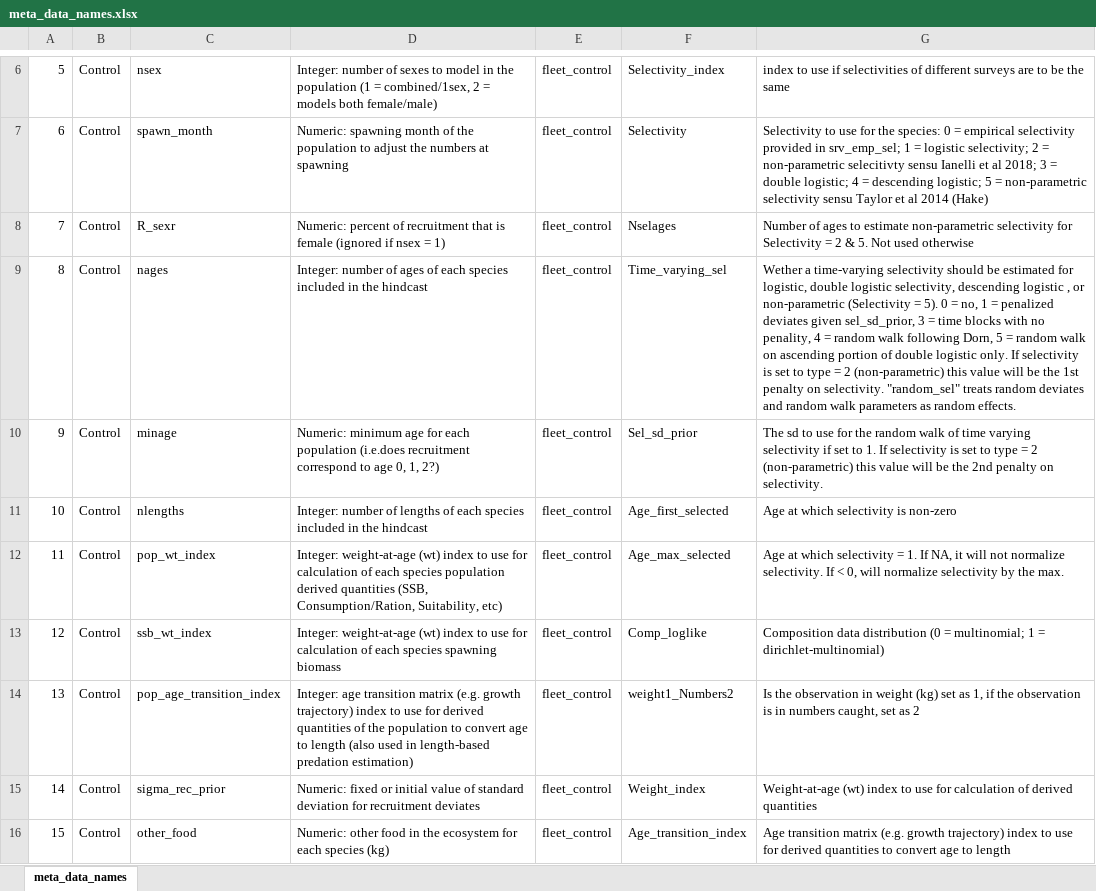
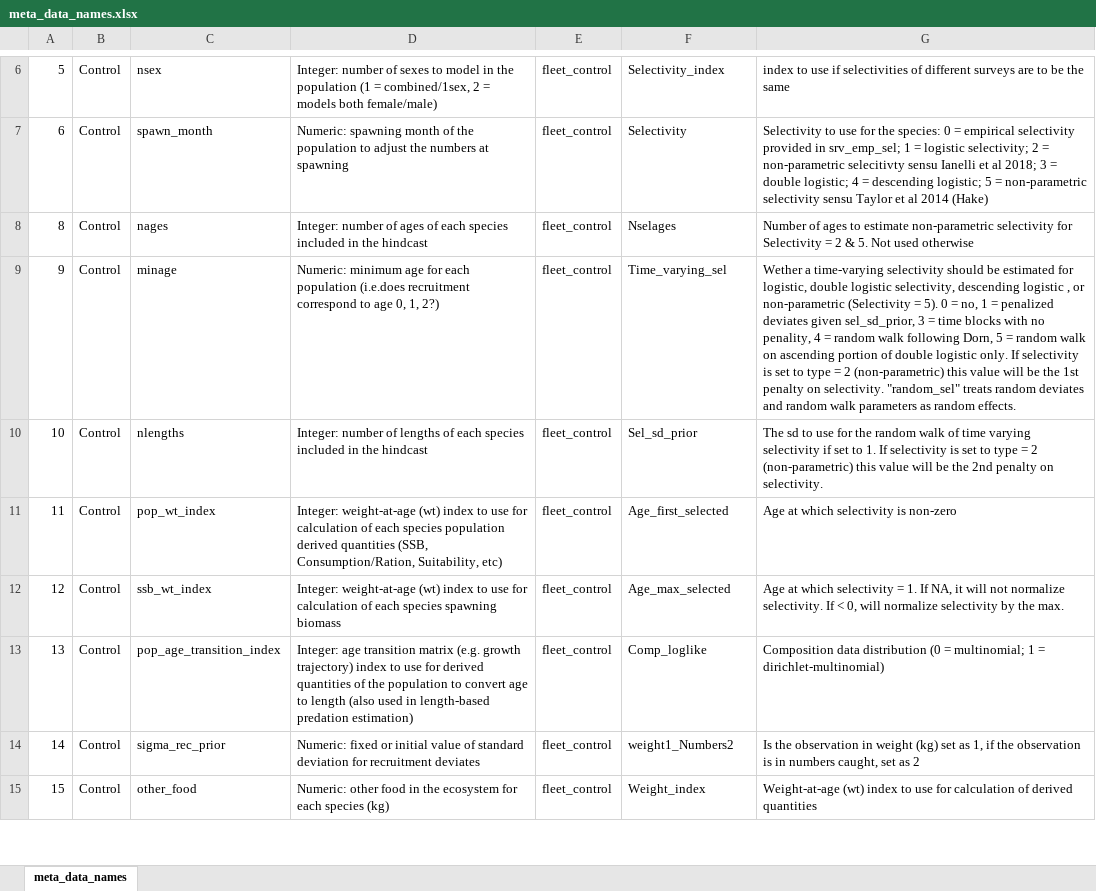
Before and after one commit to grantdadams/Rceattle, an Excel workbook: inst/extdata/meta_data_names.xlsx, sheet meta_data_names, drawn as a sheet; only a part is shown, gaps mark what is left out; values as stored, in another font and other column widths than the file's, no borders; removed rows and columns are numbered as before the commit, all else as after; the diff covers the shown part only; the diff names each change by its address in the sheet, - before the commit and + after, or states it on an @@ line.

Commit message:
name changes
Remove Rsex_r, proj_F, est_sex_ratio, sex_ratio_sigma

Change wt to weight and pmature to maturity

Clean up map and params functions

```diff
--- a/inst/extdata/meta_data_names.xlsx (sheet meta_data_names)
+++ b/inst/extdata/meta_data_names.xlsx (sheet meta_data_names)
-row 8: 7 | Control | R_sexr | Numeric: percent of recruitment that is female (ignored if nsex = 1) | fleet_control | Nselages | Number of ages to estimate non-parametric selectivity for Selectivity = 2 & 5. Not used otherwise
-F8: Time_varying_sel
+F8: Nselages
-G8: Wether a time-varying selectivity should be estimated for logistic, double logistic selectivity, descending logistic , or non-parametric (Selectivity = 5). 0 = no, 1 = penalized deviates given sel_sd_prior, 3 = time blocks with no penality, 4 = random walk following Dorn, 5 = random walk on ascending portion of double logistic only. If selectivity is set to type = 2 (non-parametric) this value will be the 1st penalty on selectivity. "random_sel" treats random deviates and random walk parameters as random effects.
+G8: Number of ages to estimate non-parametric selectivity for Selectivity = 2 & 5. Not used otherwise
-F9: Sel_sd_prior
+F9: Time_varying_sel
-G9: The sd to use for the random walk of time varying selectivity if set to 1. If selectivity is set to type = 2 (non-parametric) this value will be the 2nd penalty on selectivity.
+G9: Wether a time-varying selectivity should be estimated for logistic, double logistic selectivity, descending logistic , or non-parametric (Selectivity = 5). 0 = no, 1 = penalized deviates given sel_sd_prior, 3 = time blocks with no penality, 4 = random walk following Dorn, 5 = random walk on ascending portion of double logistic only. If selectivity is set to type = 2 (non-parametric) this value will be the 1st penalty on selectivity. "random_sel" treats random deviates and random walk parameters as random effects.
-F10: Age_first_selected
+F10: Sel_sd_prior
-G10: Age at which selectivity is non-zero
+G10: The sd to use for the random walk of time varying selectivity if set to 1. If selectivity is set to type = 2 (non-parametric) this value will be the 2nd penalty on selectivity.
-F11: Age_max_selected
+F11: Age_first_selected
-G11: …which selectivity = 1. If NA, it will not normalize selectivity. If < 0, will normalize selectivity by the max.
+G11: …which selectivity is non-zero
-F12: Comp_loglike
+F12: Age_max_selected
-G12: Composition data distribution (0 = multinomial; 1 = dirichlet-multinomial)
+G12: Age at which selectivity = 1. If NA, it will not normalize selectivity. If < 0, will normalize selectivity by the max.
-F13: weight1_Numbers2
+F13: Comp_loglike
-G13: Is the observation in weight (kg) set as 1, if the observation is in numbers caught, set as 2
+G13: Composition data distribution (0 = multinomial; 1 = dirichlet-multinomial)
-F14: Weight_index
+F14: weight1_Numbers2
-G14: Weight-at-age (wt) index to use for calculation of derived quantities
+G14: Is the observation in weight (kg) set as 1, if the observation is in numbers caught, set as 2
-F15: Age_transition_index
+F15: Weight_index
-G15: Age transition matrix (e.g. growth trajectory) index to use for derived quantities to convert age to length
+G15: Weight-at-age (wt) index to use for calculation of derived quantities
```
Also changed, not shown: 3 removed rows and 39 edited cells elsewhere in this sheet, 16 other files.
